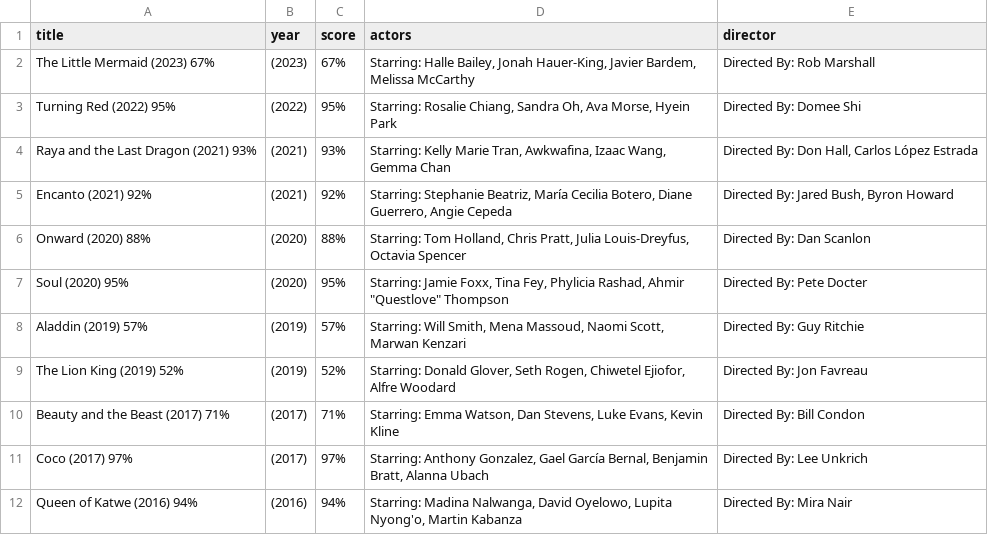
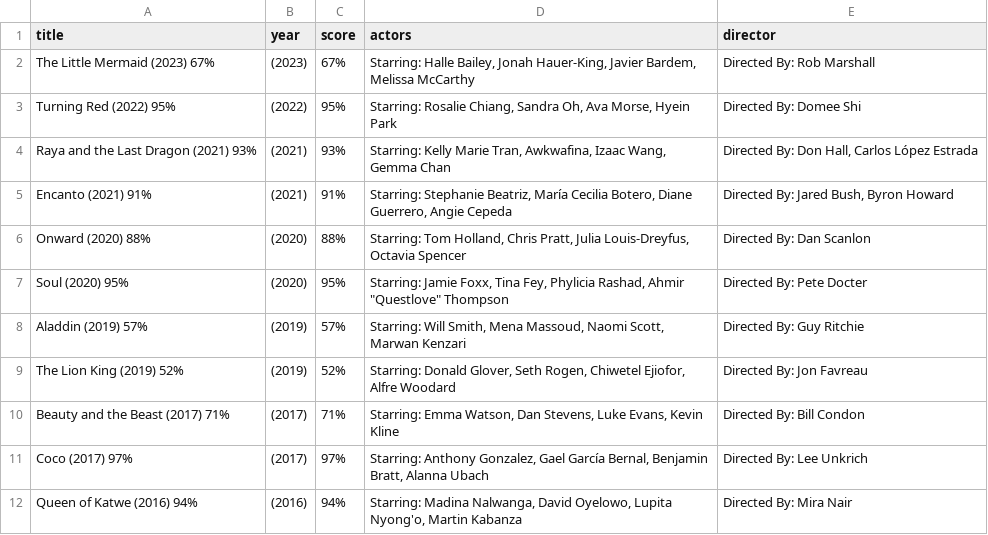
Before and after one commit to oliviahanks/Movies, a CSV file: disney_movie_analysis/data/rotten_tomatoes_raw.csv, drawn as a sheet; only a part is shown.

```diff
--- a/disney_movie_analysis/data/rotten_tomatoes_raw.csv
+++ b/disney_movie_analysis/data/rotten_tomatoes_raw.csv
@@ -16,7 +16,7 @@ Starring: Kelly Marie Tran, Awkwafina, Izaac Wang, Gemma Chan","
 Directed By: Don Hall, Carlos López Estrada"
-"
-Encanto (2021)  92%
-",(2021),92%,"
-Starring: Stephanie Beatriz, María Cecilia Botero, Diane Guerrero, Angie Cepeda","
-Directed By: Jared Bush, Byron Howard"
+"
+Encanto (2021)  91%
+",(2021),91%,"
+Starring: Stephanie Beatriz, María Cecilia Botero, Diane Guerrero, Angie Cepeda","
+Directed By: Jared Bush, Byron Howard"
 "
```
Also changed, not shown: 15 other files.
